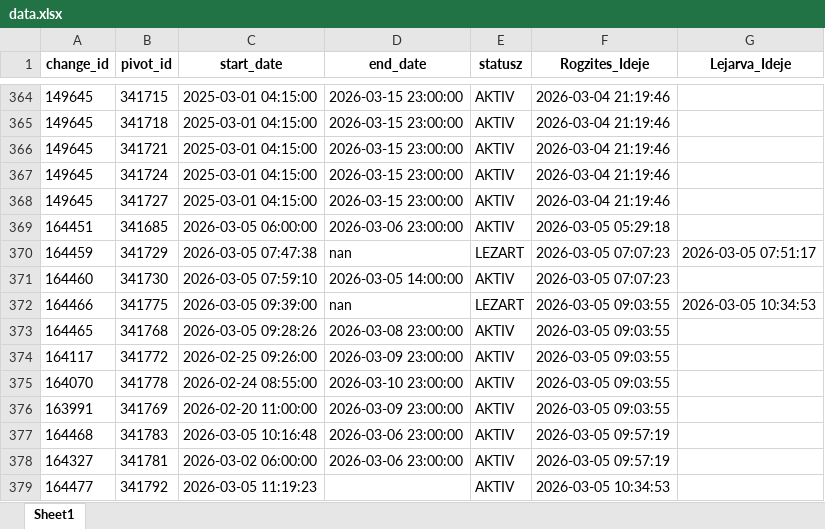
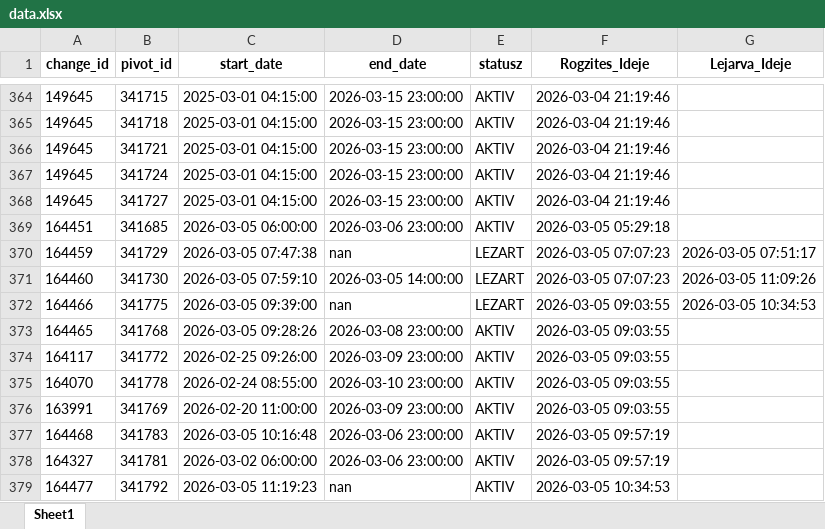
Before and after one commit to zoltanfarkasnemeth/BKK, an Excel workbook: data.xlsx, sheet Sheet1, drawn as a sheet; only a part is shown, gaps mark what is left out; values as stored, in another font and other column widths than the file's, no borders; the diff names each change by its address in the sheet, - before the commit and + after, or states it on an @@ line.

```diff
--- a/data.xlsx (sheet Sheet1)
+++ b/data.xlsx (sheet Sheet1)
-E371 (statusz): AKTIV
+E371 (statusz): LEZART
-G371 (Lejarva_Ideje): (empty)
+G371 (Lejarva_Ideje): 2026-03-05 11:09:26
-D379 (end_date): (empty)
+D379 (end_date): nan
```
